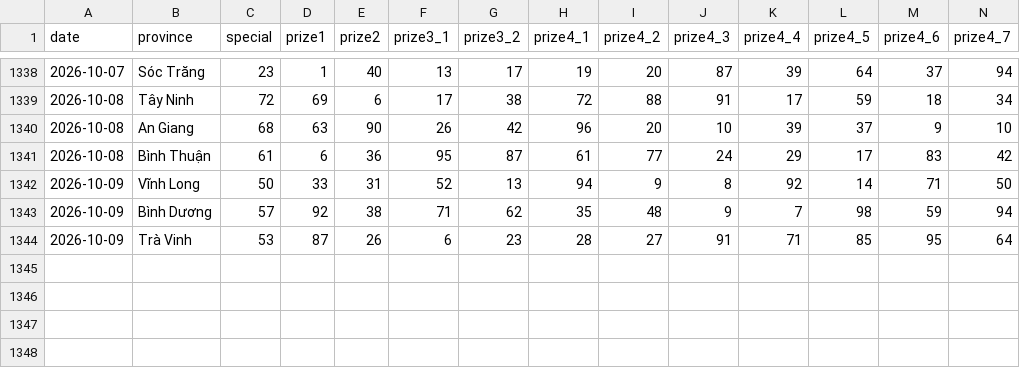
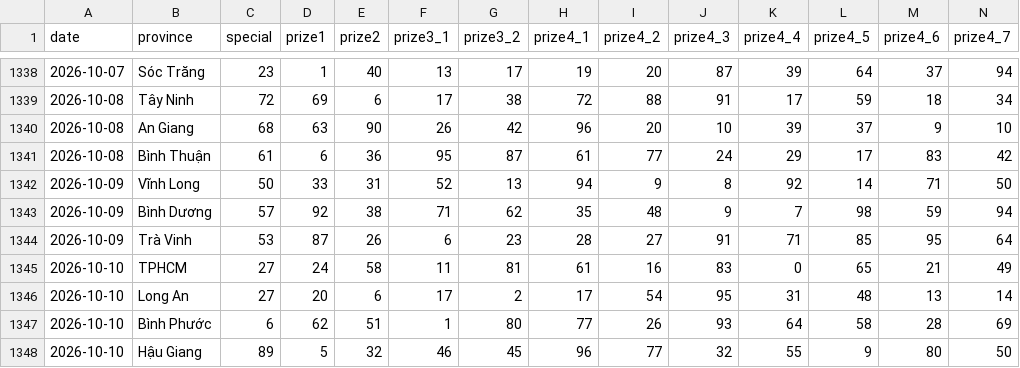
Before and after one commit to phuc341986/vietnam-lottery, a CSV file: data/xsmn-2-digits.csv, drawn as a sheet; only a part is shown, gaps mark what is left out; rows hold the shown columns only; the diff names each change by its address in the sheet, - before the commit and + after, or states it on an @@ line.

```diff
--- a/data/xsmn-2-digits.csv
+++ b/data/xsmn-2-digits.csv
+row 1345: 2026-10-10 | TPHCM | 27 | 24 | 58 | 11 | 81 | 61 | 16 | 83 | 0 | 65 | 21 | 49
+row 1346: 2026-10-10 | Long An | 27 | 20 | 6 | 17 | 2 | 17 | 54 | 95 | 31 | 48 | 13 | 14
+row 1347: 2026-10-10 | Bình Phước | 6 | 62 | 51 | 1 | 80 | 77 | 26 | 93 | 64 | 58 | 28 | 69
+row 1348: 2026-10-10 | Hậu Giang | 89 | 5 | 32 | 46 | 45 | 96 | 77 | 32 | 55 | 9 | 80 | 50
```
Also changed, not shown: data/xsmn-sparse.csv, data/xsmn.csv, 8 other files.
